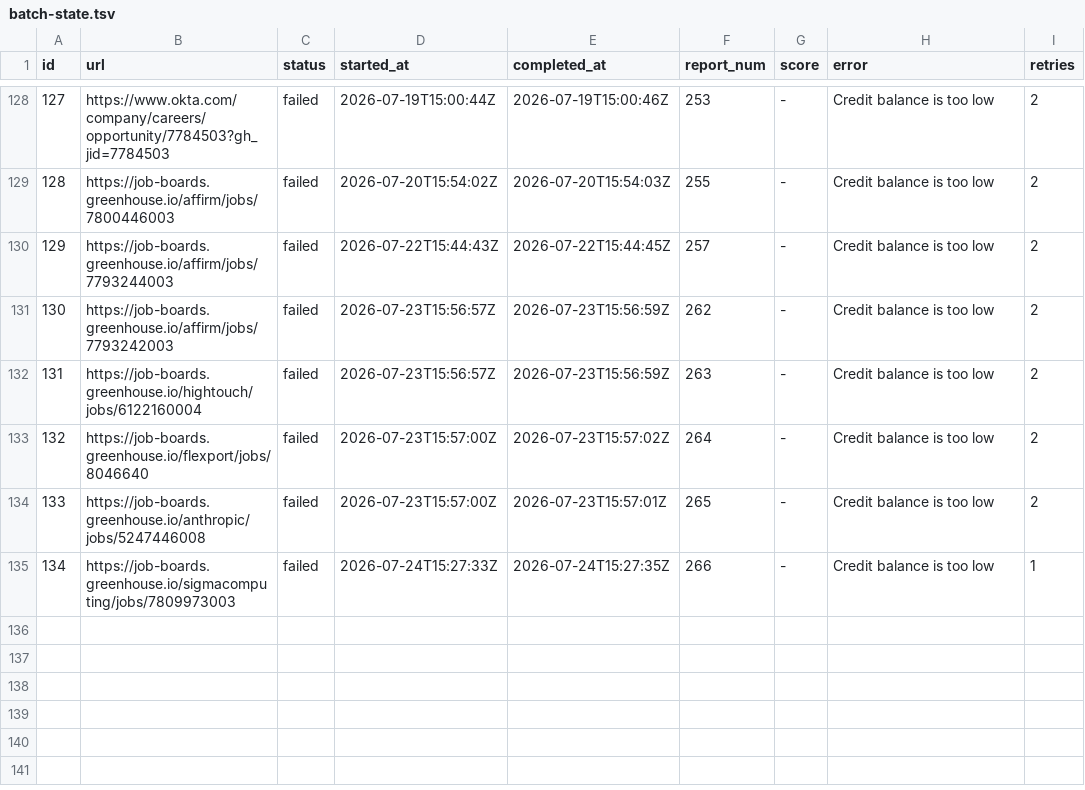
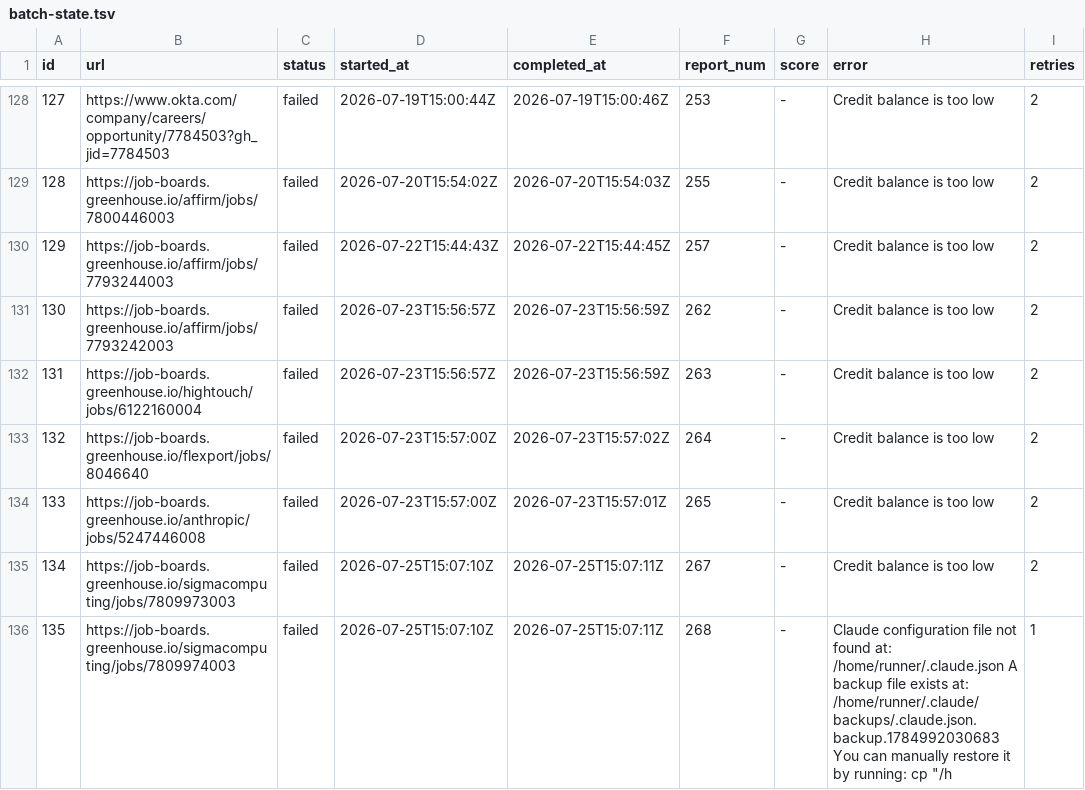
Before and after one commit to snigdhagaddam94/WorldOfAI, a TSV file: CareerOps/batch/batch-state.tsv, drawn as a sheet; only a part is shown, gaps mark what is left out.

```diff
--- a/CareerOps/batch/batch-state.tsv
+++ b/CareerOps/batch/batch-state.tsv
@@ -134,2 +134,3 @@ id	url	status	started_at	completed_at	report_num	score	error	retries
 133	https://job-boards.greenhouse.io/anthropic/jobs/5247446008	failed	2026-07-23T15:57:00Z	2026-07-23T15:57:01Z	265	-	Credit balance is too low 	2
-134	https://job-boards.greenhouse.io/sigmacomputing/jobs/7809973003	failed	2026-07-24T15:27:33Z	2026-07-24T15:27:35Z	266	-	Credit balance is too low 	1
+134	https://job-boards.greenhouse.io/sigmacomputing/jobs/7809973003	failed	2026-07-25T15:07:10Z	2026-07-25T15:07:11Z	267	-	Credit balance is too low 	2
+135	https://job-boards.greenhouse.io/sigmacomputing/jobs/7809974003	failed	2026-07-25T15:07:10Z	2026-07-25T15:07:11Z	268	-	Claude configuration file not found at: /home/runner/.claude.json A backup file exists at: /home/runner/.claude/backups/.claude.json.backup.1784992030683 You can manually restore it by running: cp "/h	1
```
Also changed, not shown: CareerOps/batch/batch-input.tsv, CareerOps/data/scan-history.tsv, 1 other file.
